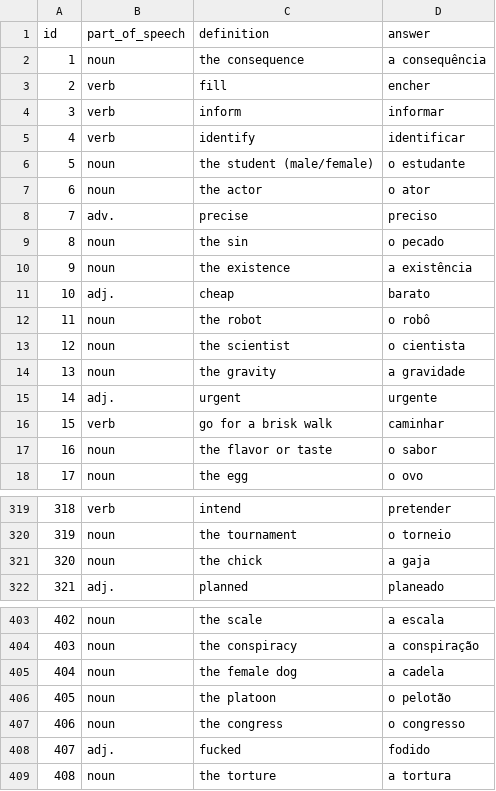
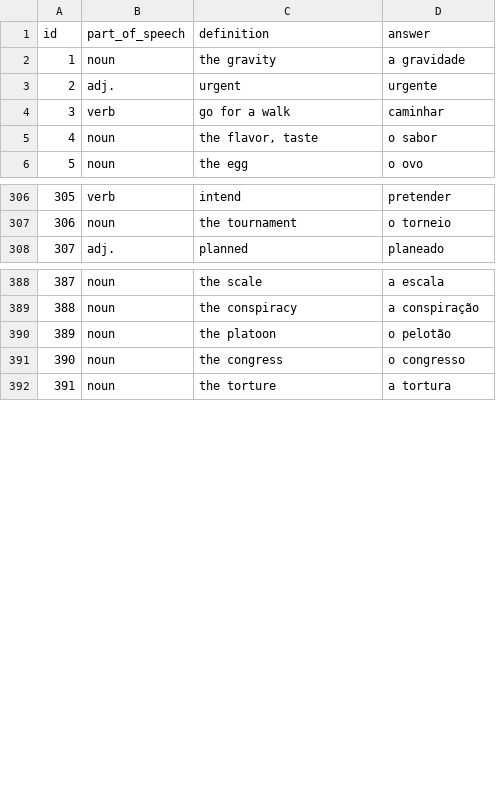
Before and after one commit to royisy/trilingo, a CSV file: public/decks/12.csv, drawn as a sheet; only a part is shown, gaps mark what is left out; removed rows and columns are numbered as before the commit, all else as after; the diff covers the shown part only; the diff names each change by its address in the sheet, - before the commit and + after, or states it on an @@ line.

Commit message:
update Basic Portuguese Words

```diff
--- a/public/decks/12.csv
+++ b/public/decks/12.csv
-row 2: 1 | noun | the consequence | a consequência
-row 3: 2 | verb | fill | encher
-row 4: 3 | verb | inform | informar
-row 5: 4 | verb | identify | identificar
-row 6: 5 | noun | the student (male/female) | o estudante
-row 7: 6 | noun | the actor | o ator
-row 8: 7 | adv. | precise | preciso
-row 9: 8 | noun | the sin | o pecado
-row 10: 9 | noun | the existence | a existência
-row 11: 10 | adj. | cheap | barato
-row 12: 11 | noun | the robot | o robô
-row 13: 12 | noun | the scientist | o cientista
@@ column A (id) renumbered from row 2 down @@
-C4 (definition): go for a brisk walk
+C4 (definition): go for a walk
-C5 (definition): the flavor or taste
+C5 (definition): the flavor, taste
-row 321: 320 | noun | the chick | a gaja
-row 405: 404 | noun | the female dog | a cadela
-row 408: 407 | adj. | fucked | fodido
```
Also changed, not shown: 4 removed rows and 12 edited cells elsewhere in this file.
